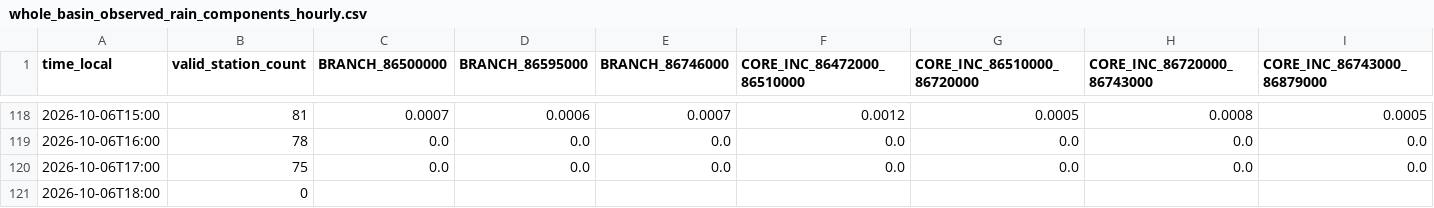
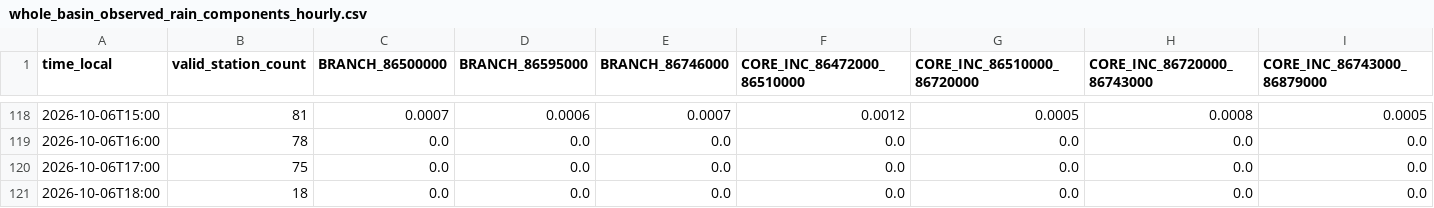
Before and after one commit to julianacarolinoreis/Previne-Taquari-Antas---Redes-Neurais, a CSV file: assets/data/hec_hms_g040_full_basin/whole_basin_observed_rain_components_hourly.csv, drawn as a sheet; only a part is shown, gaps mark what is left out; the diff covers the shown part only; the diff names each change by its address in the sheet, - before the commit and + after, or states it on an @@ line.

```diff
--- a/assets/data/hec_hms_g040_full_basin/whole_basin_observed_rain_components_hourly.csv
+++ b/assets/data/hec_hms_g040_full_basin/whole_basin_observed_rain_components_hourly.csv
-B121 (valid_station_count): 0
+B121 (valid_station_count): 18
-C121 (BRANCH_86500000): (empty)
+C121 (BRANCH_86500000): 0.0
-D121 (BRANCH_86595000): (empty)
+D121 (BRANCH_86595000): 0.0
-E121 (BRANCH_86746000): (empty)
+E121 (BRANCH_86746000): 0.0
-F121 (CORE_INC_86472000_86510000): (empty)
+F121 (CORE_INC_86472000_86510000): 0.0
-G121 (CORE_INC_86510000_86720000): (empty)
+G121 (CORE_INC_86510000_86720000): 0.0
-H121 (CORE_INC_86720000_86743000): (empty)
+H121 (CORE_INC_86720000_86743000): 0.0
-I121 (CORE_INC_86743000_86879000): (empty)
+I121 (CORE_INC_86743000_86879000): 0.0
```
Also changed, not shown: 4 edited cells elsewhere in this file, assets/data/hec_hms_g040_full_basin/whole_basin_observed_rain_fullgrid_hourly.csv, assets/data/hec_hms_g040_full_basin/whole_basin_observed_rain_hourly.csv, 10 other files.
